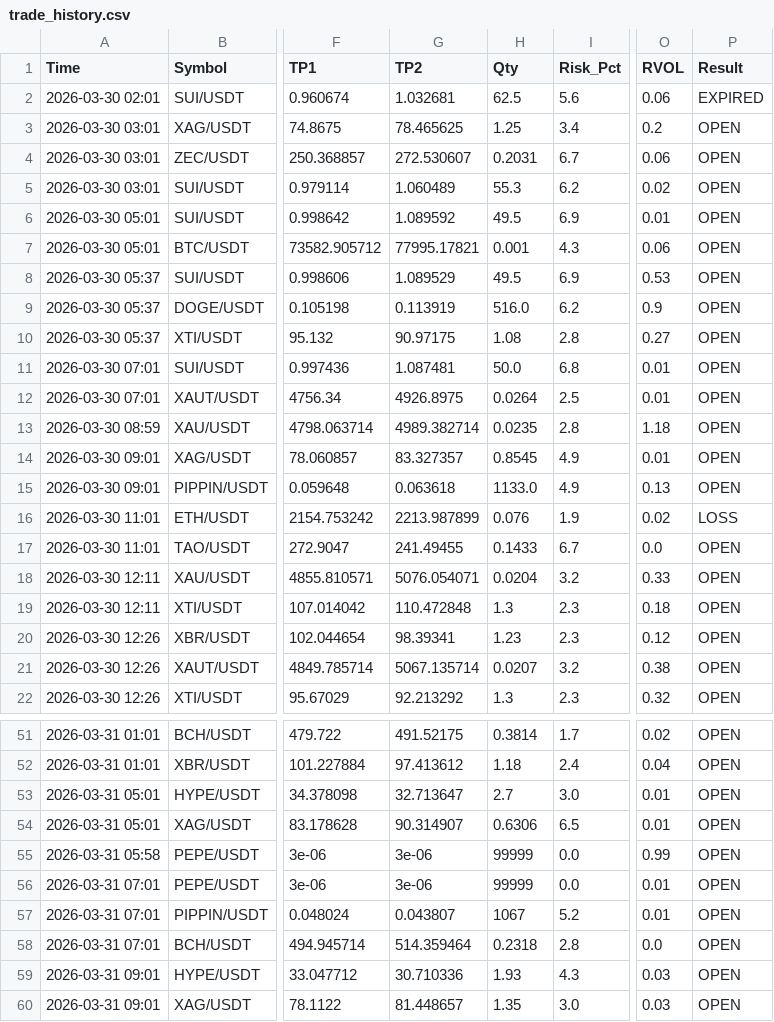
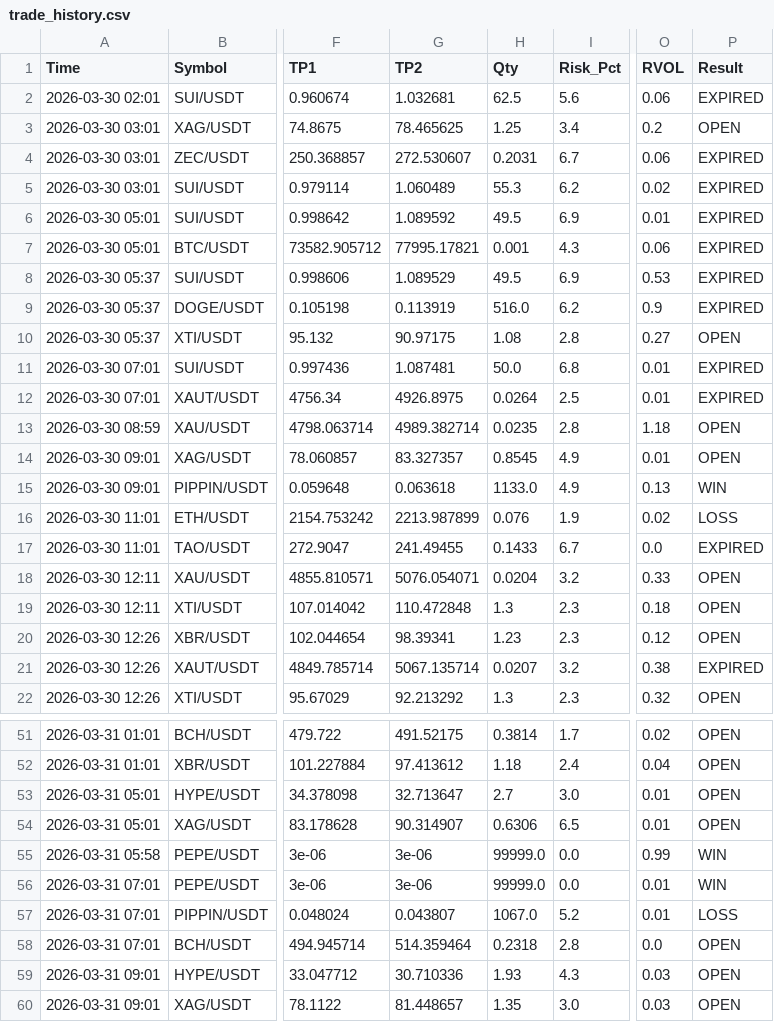
Before and after one commit to alifhawari-dotcom/crypto-ai-agent, a CSV file: trade_history.csv, drawn as a sheet; only a part is shown, gaps mark what is left out; the diff covers the shown part only; the diff names each change by its address in the sheet, - before the commit and + after, or states it on an @@ line.

Commit message:
Audit results (Win/Loss) [skip ci]

```diff
--- a/trade_history.csv
+++ b/trade_history.csv
-P4:P9 (Result): OPEN
+P4:P9 (Result): EXPIRED
-P11:P12 (Result): OPEN
+P11:P12 (Result): EXPIRED
-P15 (Result): OPEN
+P15 (Result): WIN
-P17 (Result): OPEN
+P17 (Result): EXPIRED
-P21 (Result): OPEN
+P21 (Result): EXPIRED
-H55:H56 (Qty): 99999
+H55:H56 (Qty): 99999.0
-P55:P56 (Result): OPEN
+P55:P56 (Result): WIN
-H57 (Qty): 1067
+H57 (Qty): 1067.0
-P57 (Result): OPEN
+P57 (Result): LOSS
```
Also changed, not shown: 1 edited cell elsewhere in this file.
